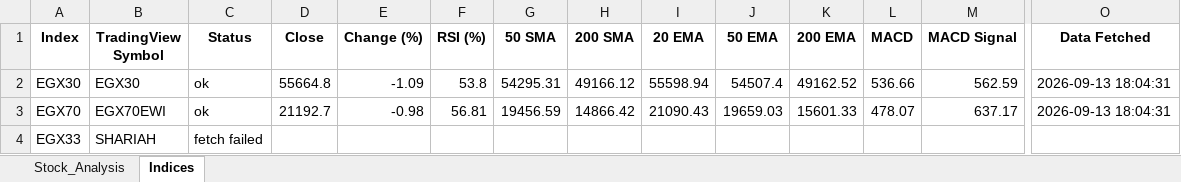
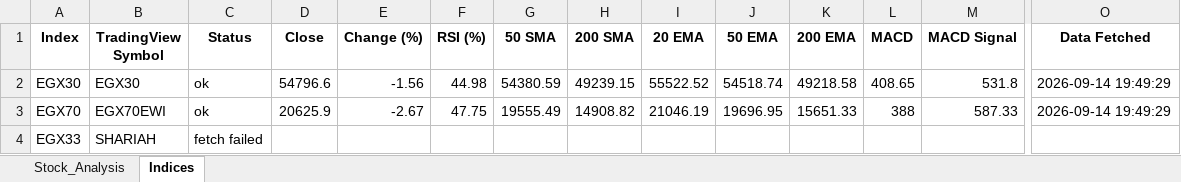
Before and after one commit to ARa2of/egx-stock-analysis, an Excel workbook: Stock_Analysis_Output.xlsx, sheet Indices, drawn as a sheet; only a part is shown, gaps mark what is left out; values as stored, in another font and other column widths than the file's, no borders; the diff names each change by its address in the sheet, - before the commit and + after, or states it on an @@ line.

```diff
--- a/Stock_Analysis_Output.xlsx (sheet Indices)
+++ b/Stock_Analysis_Output.xlsx (sheet Indices)
-D2 (Close): 55664.8
+D2 (Close): 54796.6
-E2 (Change (%)): -1.09
+E2 (Change (%)): -1.56
-F2 (RSI (%)): 53.8
+F2 (RSI (%)): 44.98
-G2 (50 SMA): 54295.31
+G2 (50 SMA): 54380.59
-H2 (200 SMA): 49166.12
+H2 (200 SMA): 49239.15
-I2 (20 EMA): 55598.94
+I2 (20 EMA): 55522.52
-J2 (50 EMA): 54507.4
+J2 (50 EMA): 54518.74
-K2 (200 EMA): 49162.52
+K2 (200 EMA): 49218.58
-L2 (MACD): 536.66
+L2 (MACD): 408.65
-M2 (MACD Signal): 562.59
+M2 (MACD Signal): 531.8
-O2:O3 (Data Fetched): 2026-09-13 18:04:31
+O2:O3 (Data Fetched): 2026-09-14 19:49:29
-D3 (Close): 21192.7
+D3 (Close): 20625.9
-E3 (Change (%)): -0.98
+E3 (Change (%)): -2.67
-F3 (RSI (%)): 56.81
+F3 (RSI (%)): 47.75
-G3 (50 SMA): 19456.59
+G3 (50 SMA): 19555.49
-H3 (200 SMA): 14866.42
+H3 (200 SMA): 14908.82
-I3 (20 EMA): 21090.43
+I3 (20 EMA): 21046.19
-J3 (50 EMA): 19659.03
+J3 (50 EMA): 19696.95
-K3 (200 EMA): 15601.33
+K3 (200 EMA): 15651.33
-L3 (MACD): 478.07
+L3 (MACD): 388
-M3 (MACD Signal): 637.17
+M3 (MACD Signal): 587.33
```
Also changed, not shown: sheet Stock_Analysis, 1 other file.
